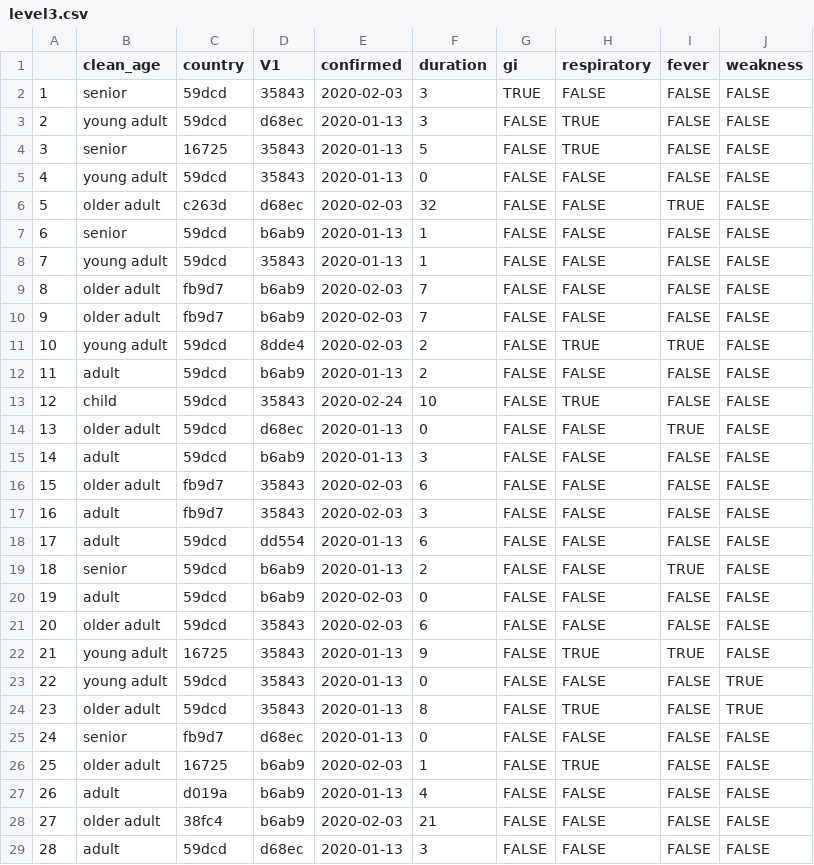
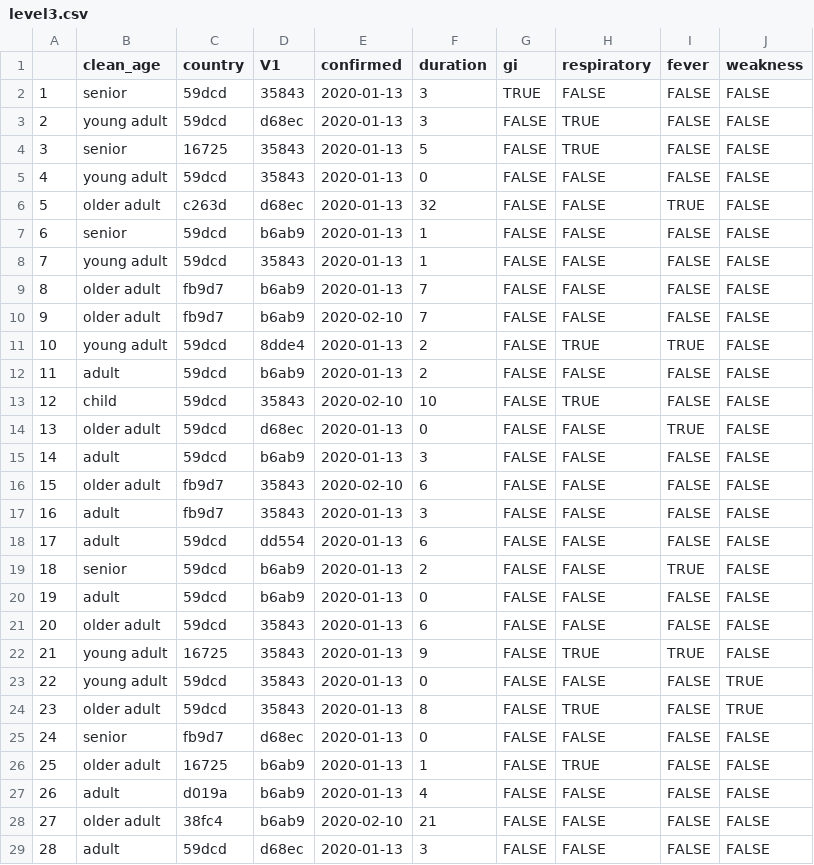
Before and after one commit to jeremyyonatan/stat440module1, a CSV file: data/level3.csv, drawn as a sheet; only a part is shown; the diff covers the shown part only.

```diff
--- a/data/level3.csv
+++ b/data/level3.csv
@@ -1,3 +1,3 @@
 "","clean_age","country","V1","confirmed","duration","gi","respiratory","fever","weakness"
-"1","senior","59dcd","35843","2020-02-03",3,TRUE,FALSE,FALSE,FALSE
+"1","senior","59dcd","35843","2020-01-13",3,TRUE,FALSE,FALSE,FALSE
 "2","young adult","59dcd","d68ec","2020-01-13",3,FALSE,TRUE,FALSE,FALSE
@@ -5,18 +5,18 @@
 "4","young adult","59dcd","35843","2020-01-13",0,FALSE,FALSE,FALSE,FALSE
-"5","older adult","c263d","d68ec","2020-02-03",32,FALSE,FALSE,TRUE,FALSE
+"5","older adult","c263d","d68ec","2020-01-13",32,FALSE,FALSE,TRUE,FALSE
 "6","senior","59dcd","b6ab9","2020-01-13",1,FALSE,FALSE,FALSE,FALSE
 "7","young adult","59dcd","35843","2020-01-13",1,FALSE,FALSE,FALSE,FALSE
-"8","older adult","fb9d7","b6ab9","2020-02-03",7,FALSE,FALSE,FALSE,FALSE
-"9","older adult","fb9d7","b6ab9","2020-02-03",7,FALSE,FALSE,FALSE,FALSE
-"10","young adult","59dcd","8dde4","2020-02-03",2,FALSE,TRUE,TRUE,FALSE
+"8","older adult","fb9d7","b6ab9","2020-01-13",7,FALSE,FALSE,FALSE,FALSE
+"9","older adult","fb9d7","b6ab9","2020-02-10",7,FALSE,FALSE,FALSE,FALSE
+"10","young adult","59dcd","8dde4","2020-01-13",2,FALSE,TRUE,TRUE,FALSE
 "11","adult","59dcd","b6ab9","2020-01-13",2,FALSE,FALSE,FALSE,FALSE
-"12","child","59dcd","35843","2020-02-24",10,FALSE,TRUE,FALSE,FALSE
+"12","child","59dcd","35843","2020-02-10",10,FALSE,TRUE,FALSE,FALSE
 "13","older adult","59dcd","d68ec","2020-01-13",0,FALSE,FALSE,TRUE,FALSE
 "14","adult","59dcd","b6ab9","2020-01-13",3,FALSE,FALSE,FALSE,FALSE
-"15","older adult","fb9d7","35843","2020-02-03",6,FALSE,FALSE,FALSE,FALSE
-"16","adult","fb9d7","35843","2020-02-03",3,FALSE,FALSE,FALSE,FALSE
+"15","older adult","fb9d7","35843","2020-02-10",6,FALSE,FALSE,FALSE,FALSE
+"16","adult","fb9d7","35843","2020-01-13",3,FALSE,FALSE,FALSE,FALSE
 "17","adult","59dcd","dd554","2020-01-13",6,FALSE,FALSE,FALSE,FALSE
 "18","senior","59dcd","b6ab9","2020-01-13",2,FALSE,FALSE,TRUE,FALSE
-"19","adult","59dcd","b6ab9","2020-02-03",0,FALSE,FALSE,FALSE,FALSE
-"20","older adult","59dcd","35843","2020-02-03",6,FALSE,FALSE,FALSE,FALSE
+"19","adult","59dcd","b6ab9","2020-01-13",0,FALSE,FALSE,FALSE,FALSE
+"20","older adult","59dcd","35843","2020-01-13",6,FALSE,FALSE,FALSE,FALSE
 "21","young adult","16725","35843","2020-01-13",9,FALSE,TRUE,TRUE,FALSE
@@ -25,5 +25,5 @@
 "24","senior","fb9d7","d68ec","2020-01-13",0,FALSE,FALSE,FALSE,FALSE
-"25","older adult","16725","b6ab9","2020-02-03",1,FALSE,TRUE,FALSE,FALSE
+"25","older adult","16725","b6ab9","2020-01-13",1,FALSE,TRUE,FALSE,FALSE
 "26","adult","d019a","b6ab9","2020-01-13",4,FALSE,FALSE,FALSE,FALSE
-"27","older adult","38fc4","b6ab9","2020-02-03",21,FALSE,FALSE,FALSE,FALSE
+"27","older adult","38fc4","b6ab9","2020-02-10",21,FALSE,FALSE,FALSE,FALSE
 "28","adult","59dcd","d68ec","2020-01-13",3,FALSE,FALSE,FALSE,FALSE
```
Also changed, not shown: 85 edited cells elsewhere in this file, 1 other file.
